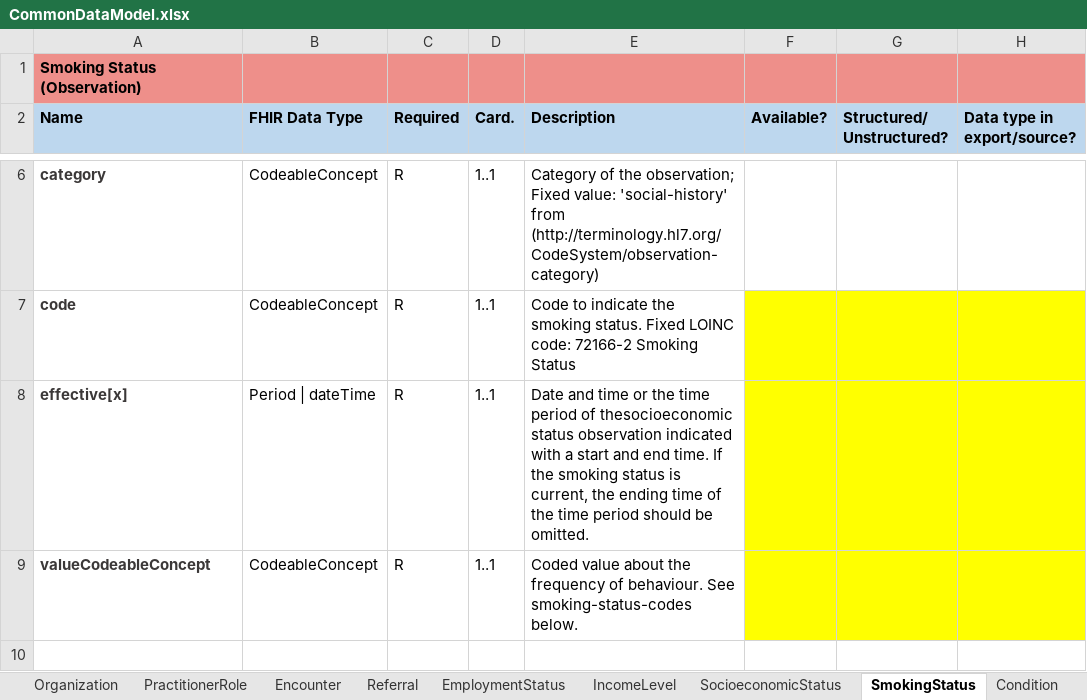
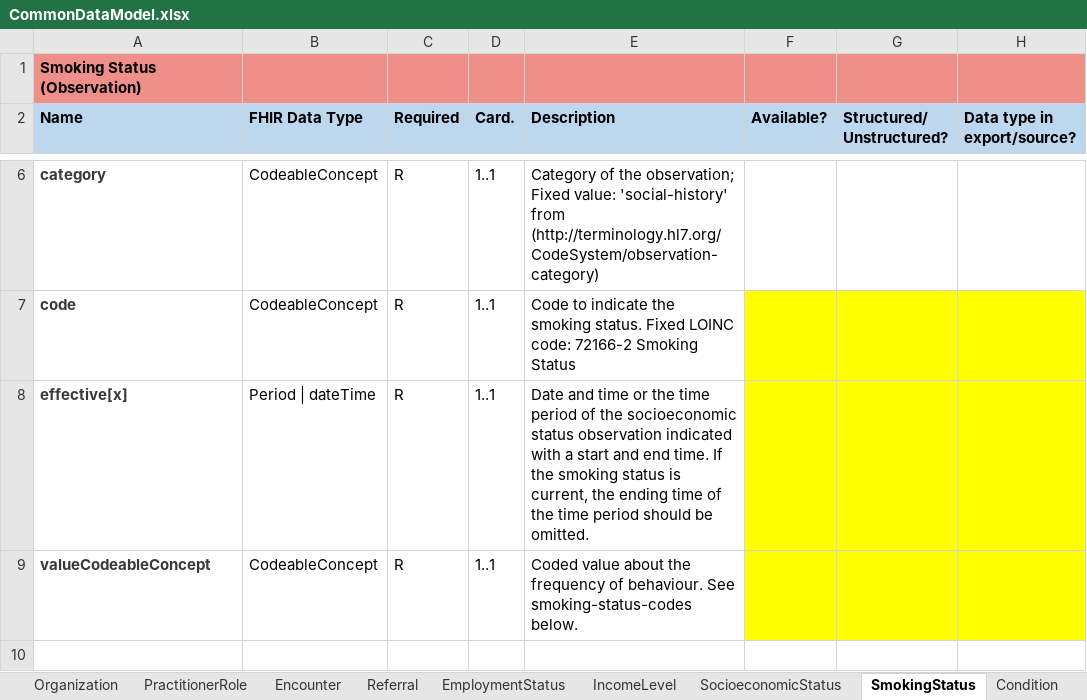
Before and after one commit to DataTools4Heart/common-data-model, an Excel workbook: CommonDataModel.xlsx, sheet SmokingStatus, drawn as a sheet; only a part is shown, gaps mark what is left out; values as stored, in another font and other column widths than the file's, no borders; the diff names each change by its address in the sheet, - before the commit and + after, or states it on an @@ line.

Commit message:
:memo: Update the spreadsheet representation of the Common Data Model to accommodate the primary and contributing causes for death observation.

```diff
--- a/CommonDataModel.xlsx (sheet SmokingStatus)
+++ b/CommonDataModel.xlsx (sheet SmokingStatus)
-E8 (Description): …period of thesocioeconomic status observation…
+E8 (Description): …period of the socioeconomic status observation…
```
Also changed, not shown: sheet CauseOfDeath.
